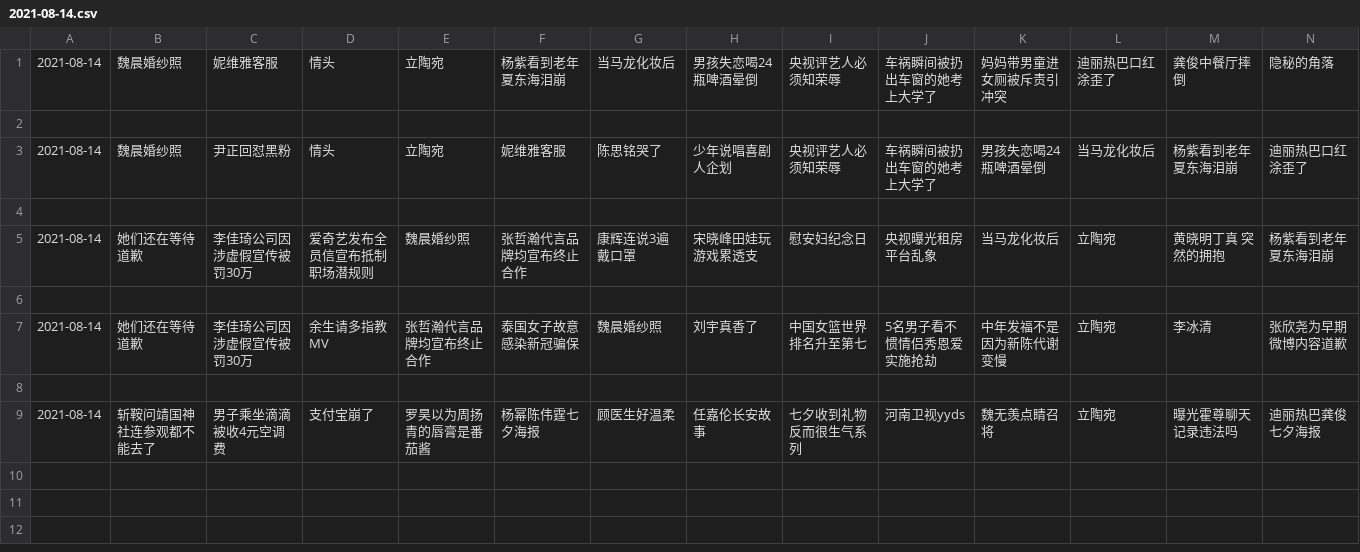
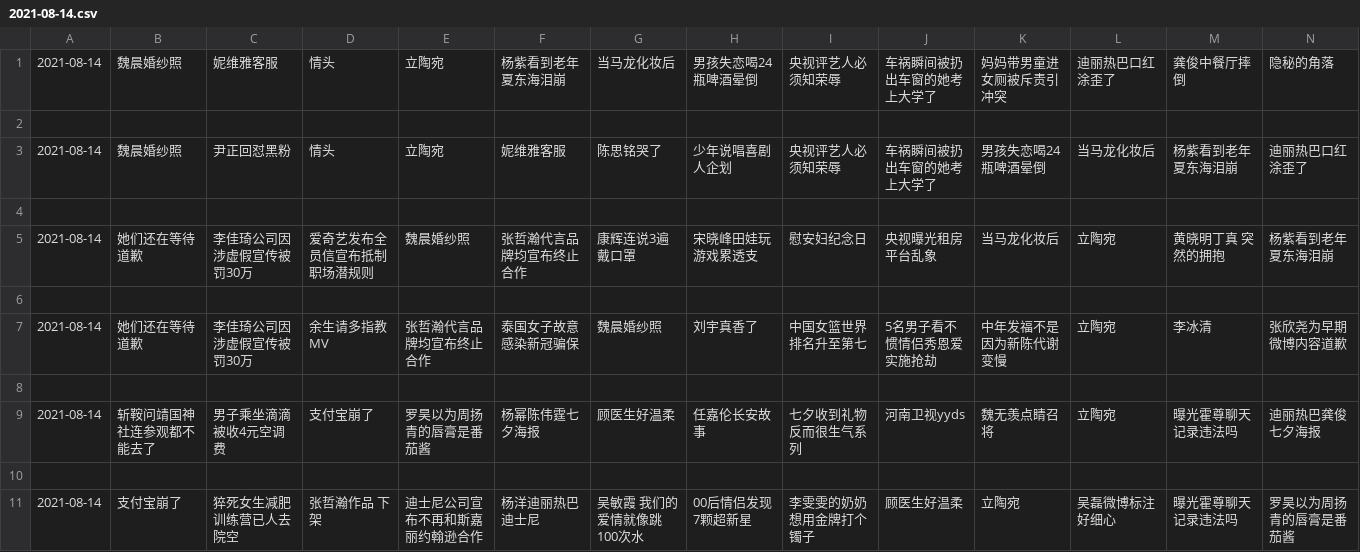
Before and after one commit to vmp65l3/weibo-hotrank, a CSV file: data/2021-08-14.csv, drawn as a sheet; only a part is shown; rows hold the shown columns only; the diff names each change by its address in the sheet, - before the commit and + after, or states it on an @@ line.

```diff
--- a/data/2021-08-14.csv
+++ b/data/2021-08-14.csv
+row 10: (empty)
+row 11: 2021-08-14 | 支付宝崩了 | 猝死女生减肥训练营已人去院空 | 张哲瀚作品 下架 | 迪士尼公司宣布不再和斯嘉丽约翰逊合作 | 杨洋迪丽热巴 迪士尼 | 吴敏霞 我们的爱情就像跳100次水 | 00后情侣发现7颗超新星 | 李雯雯的奶奶想用金牌打个镯子 | 顾医生好温柔 | 立陶宛 | 吴磊微博标注好细心 | 曝光霍尊聊天记录违法吗 | 罗昊以为周扬青的唇膏是番茄酱
```
Also changed, not shown: 1 other file.
